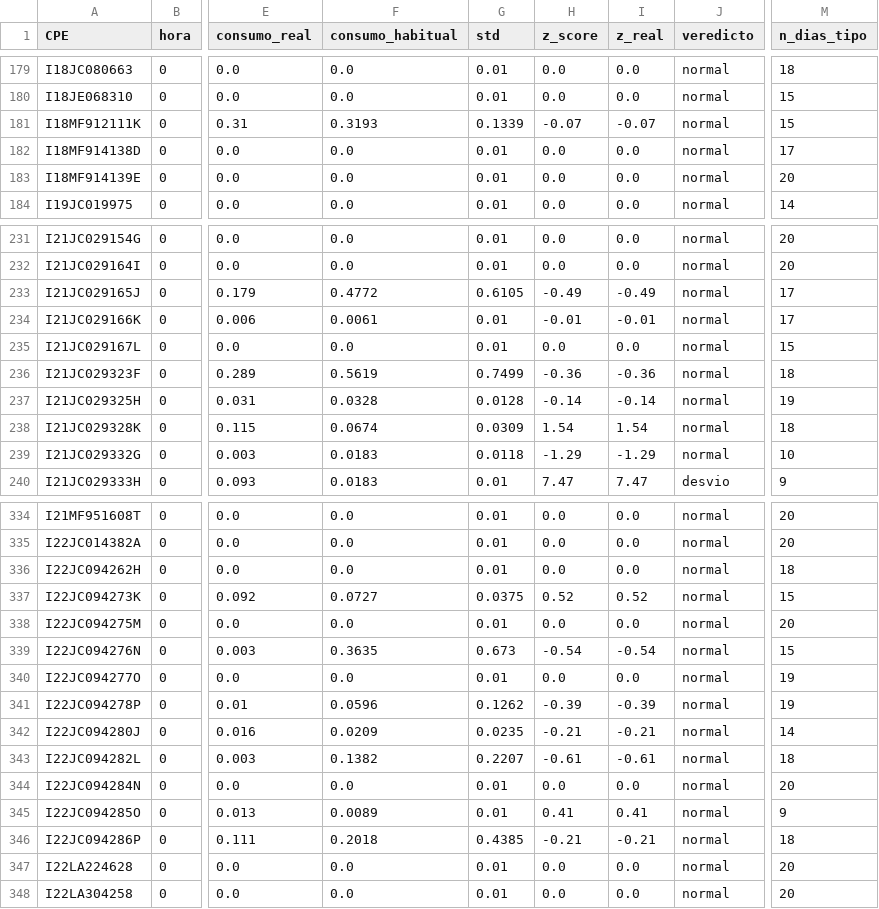
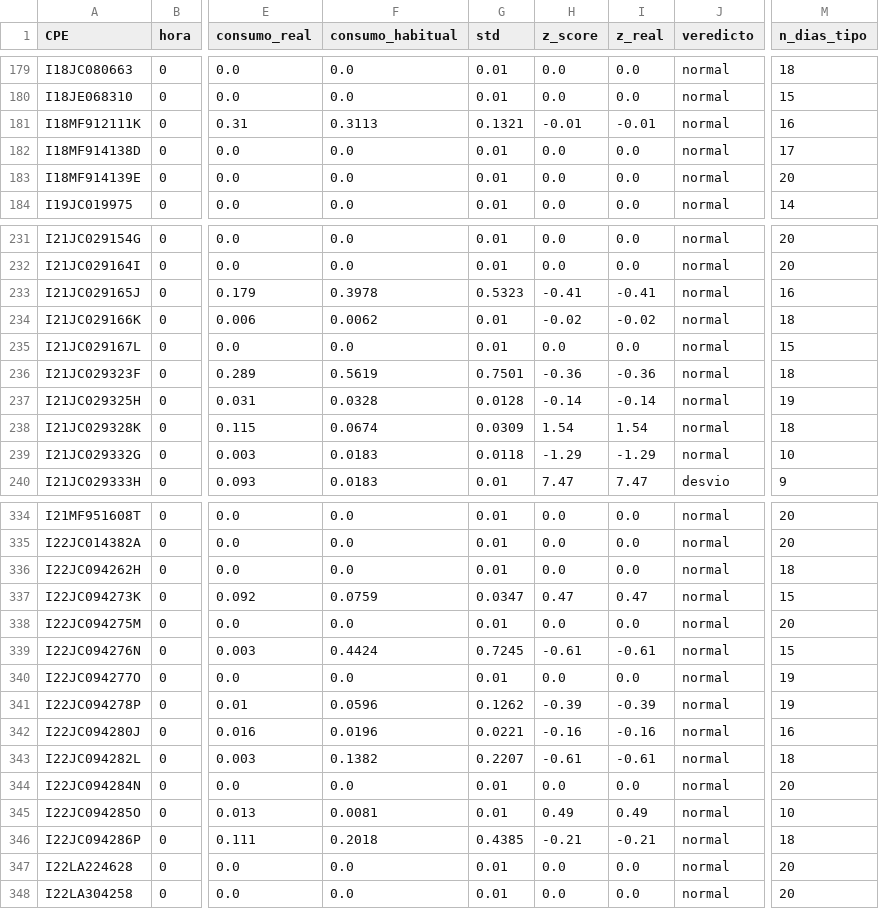
Before and after one commit to CarolBrandak/ts-anomaly-detection-dissertation, a CSV file: results/agua/realtime/alerts/analise_agua_2026-05-19.csv, drawn as a sheet; only a part is shown, gaps mark what is left out; the diff covers the shown part only; the diff names each change by its address in the sheet, - before the commit and + after, or states it on an @@ line.

```diff
--- a/results/agua/realtime/alerts/analise_agua_2026-05-19.csv
+++ b/results/agua/realtime/alerts/analise_agua_2026-05-19.csv
-F181 (consumo_habitual): 0.3193
+F181 (consumo_habitual): 0.3113
-G181 (std): 0.1339
+G181 (std): 0.1321
-H181 (z_score): -0.07
+H181 (z_score): -0.01
-I181 (z_real): -0.07
+I181 (z_real): -0.01
-M181 (n_dias_tipo): 15
+M181 (n_dias_tipo): 16
-F233 (consumo_habitual): 0.4772
+F233 (consumo_habitual): 0.3978
-G233 (std): 0.6105
+G233 (std): 0.5323
-H233 (z_score): -0.49
+H233 (z_score): -0.41
-I233 (z_real): -0.49
+I233 (z_real): -0.41
-M233 (n_dias_tipo): 17
+M233 (n_dias_tipo): 16
-F234 (consumo_habitual): 0.0061
+F234 (consumo_habitual): 0.0062
-H234 (z_score): -0.01
+H234 (z_score): -0.02
-I234 (z_real): -0.01
+I234 (z_real): -0.02
-M234 (n_dias_tipo): 17
+M234 (n_dias_tipo): 18
-G236 (std): 0.7499
+G236 (std): 0.7501
-F337 (consumo_habitual): 0.0727
+F337 (consumo_habitual): 0.0759
-G337 (std): 0.0375
+G337 (std): 0.0347
-H337 (z_score): 0.52
+H337 (z_score): 0.47
-I337 (z_real): 0.52
+I337 (z_real): 0.47
-F339 (consumo_habitual): 0.3635
+F339 (consumo_habitual): 0.4424
-G339 (std): 0.673
+G339 (std): 0.7245
-H339 (z_score): -0.54
+H339 (z_score): -0.61
-I339 (z_real): -0.54
+I339 (z_real): -0.61
-F342 (consumo_habitual): 0.0209
+F342 (consumo_habitual): 0.0196
-G342 (std): 0.0235
+G342 (std): 0.0221
-H342 (z_score): -0.21
+H342 (z_score): -0.16
-I342 (z_real): -0.21
+I342 (z_real): -0.16
-M342 (n_dias_tipo): 14
+M342 (n_dias_tipo): 16
-F345 (consumo_habitual): 0.0089
+F345 (consumo_habitual): 0.0081
-H345 (z_score): 0.41
+H345 (z_score): 0.49
-I345 (z_real): 0.41
+I345 (z_real): 0.49
-M345 (n_dias_tipo): 9
+M345 (n_dias_tipo): 10
```
Also changed, not shown: 70 edited cells elsewhere in this file, results/energia/realtime/analysis/qualidade_previsoes_energia.csv, 6 other files.
